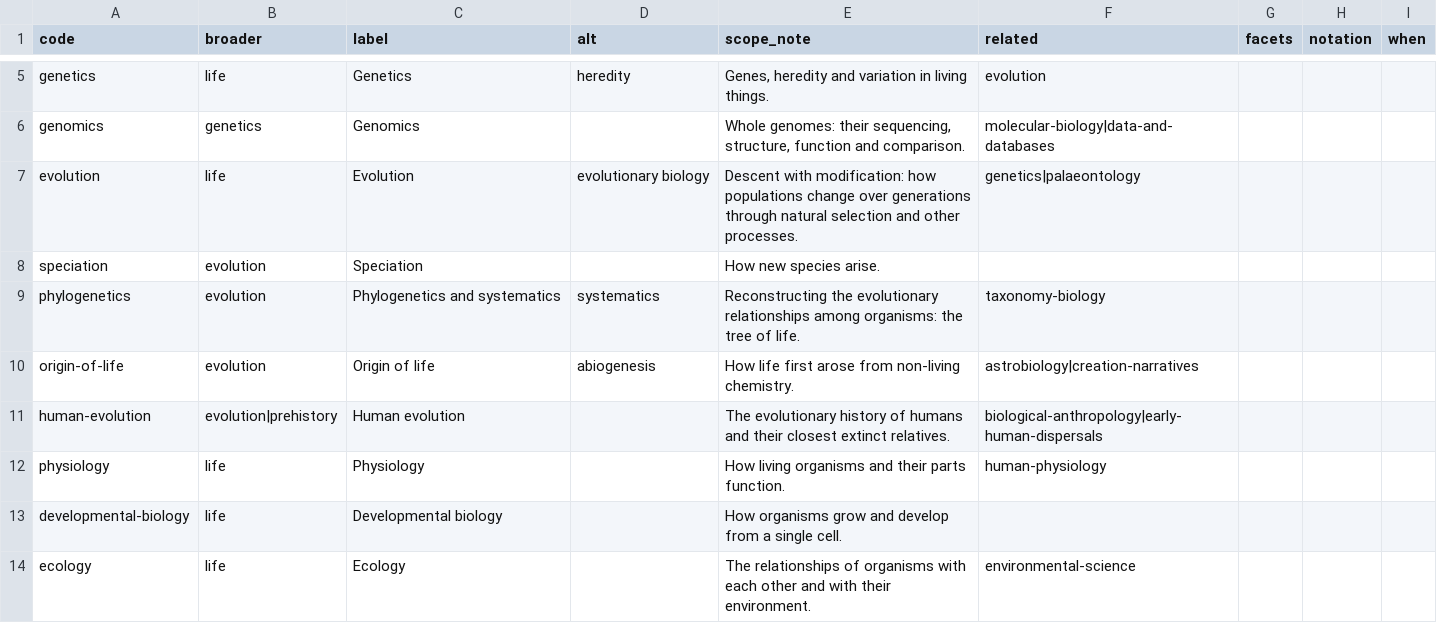
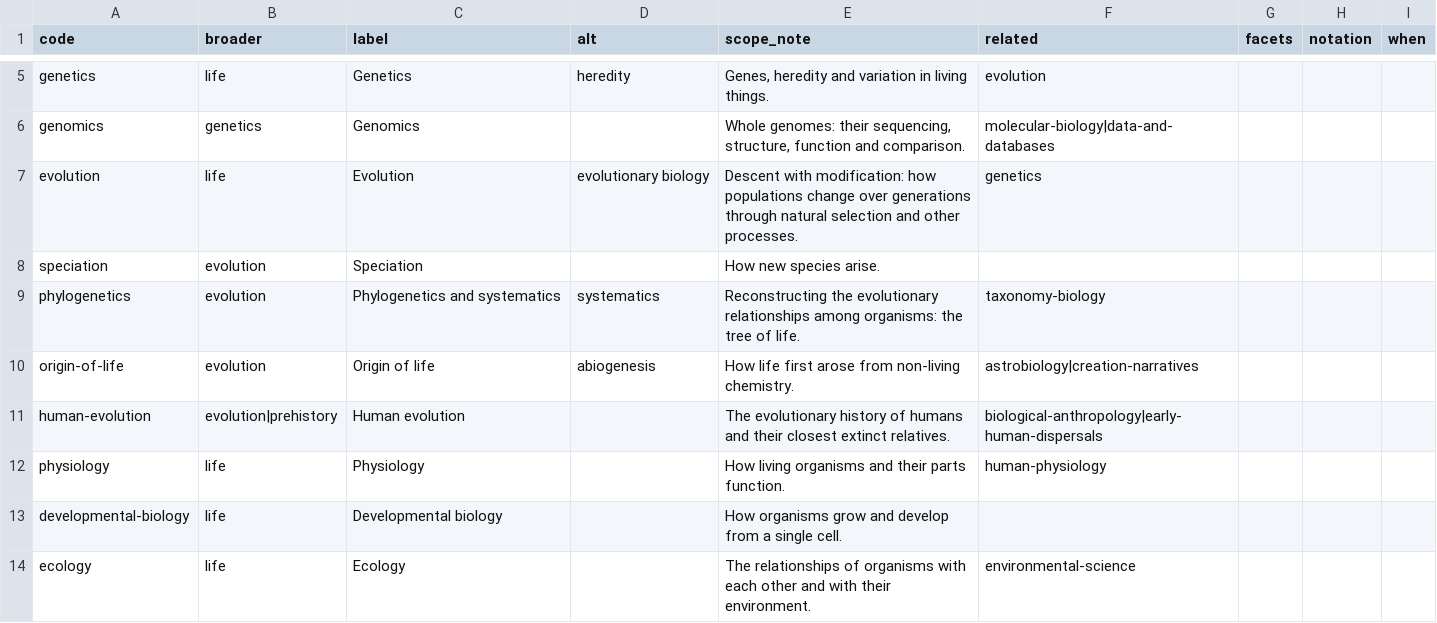
Before and after one commit to virideanil/acatalogue, a TSV file: seed/compendium/acat/life.tsv, drawn as a sheet; only a part is shown, gaps mark what is left out.

```diff
--- a/seed/compendium/acat/life.tsv
+++ b/seed/compendium/acat/life.tsv
@@ -6,3 +6,3 @@ genetics	life	Genetics	heredity	Genes, heredity and variation in living things.
 genomics	genetics	Genomics		Whole genomes: their sequencing, structure, function and comparison.	molecular-biology|data-and-databases
-evolution	life	Evolution	evolutionary biology	Descent with modification: how populations change over generations through natural selection and other processes.	genetics|palaeontology
+evolution	life	Evolution	evolutionary biology	Descent with modification: how populations change over generations through natural selection and other processes.	genetics
 speciation	evolution	Speciation		How new species arise.
```
Also changed, not shown: seed/compendium/acat/everyday.tsv, seed/compendium/acat/language.tsv, 17 other files.
